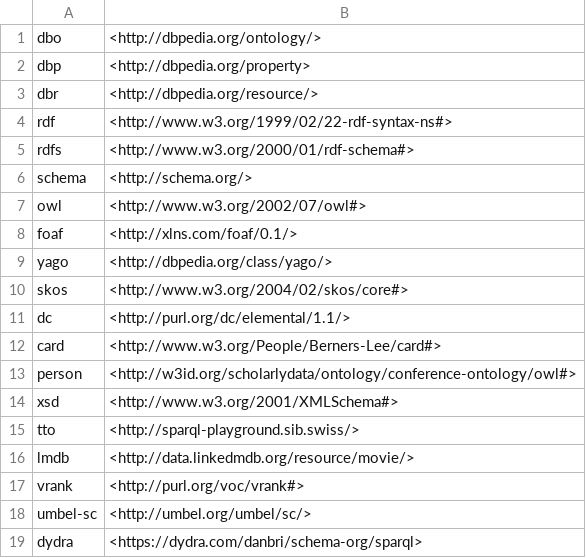
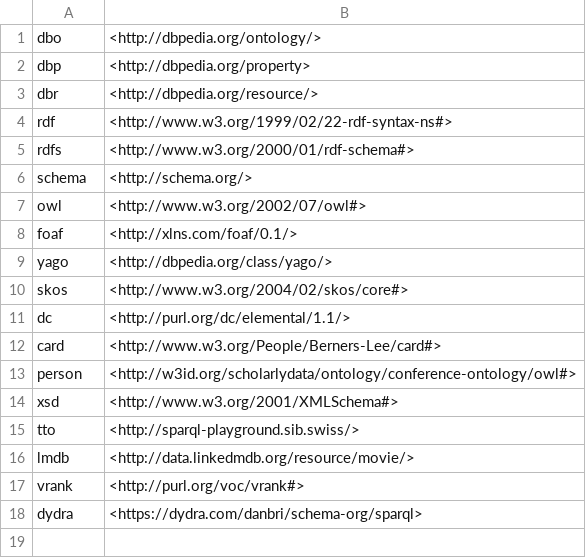
Before and after one commit to loxosceles/SPARQL-buddy, a CSV file: prefixes.csv, drawn as a sheet; the diff names each change by its address in the sheet, - before the commit and + after, or states it on an @@ line.

Commit message:
automatically create prefix dictionary

```diff
--- a/prefixes.csv
+++ b/prefixes.csv
-row 18: umbel-sc | <http://umbel.org/umbel/sc/>
```
Also changed, not shown: 2 other files.
